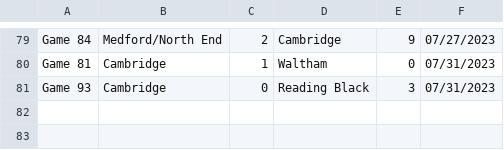
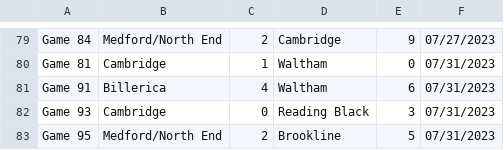
Before and after one commit to better-lta/better-lta.github.io, a CSV file: data/A-scores.csv, drawn as a sheet; only a part is shown, gaps mark what is left out; the diff covers the shown part only; the diff names each change by its address in the sheet, - before the commit and + after, or states it on an @@ line.

```diff
--- a/data/A-scores.csv
+++ b/data/A-scores.csv
+row 81: Game 91 | Billerica | 4 | Waltham | 6 | 07/31/2023
+row 83: Game 95 | Medford/North End | 2 | Brookline | 5 | 07/31/2023
```
Also changed, not shown: 26 moved rows elsewhere in this file, data/B-scores.csv, data/C-schedule.csv, 1 other file.
